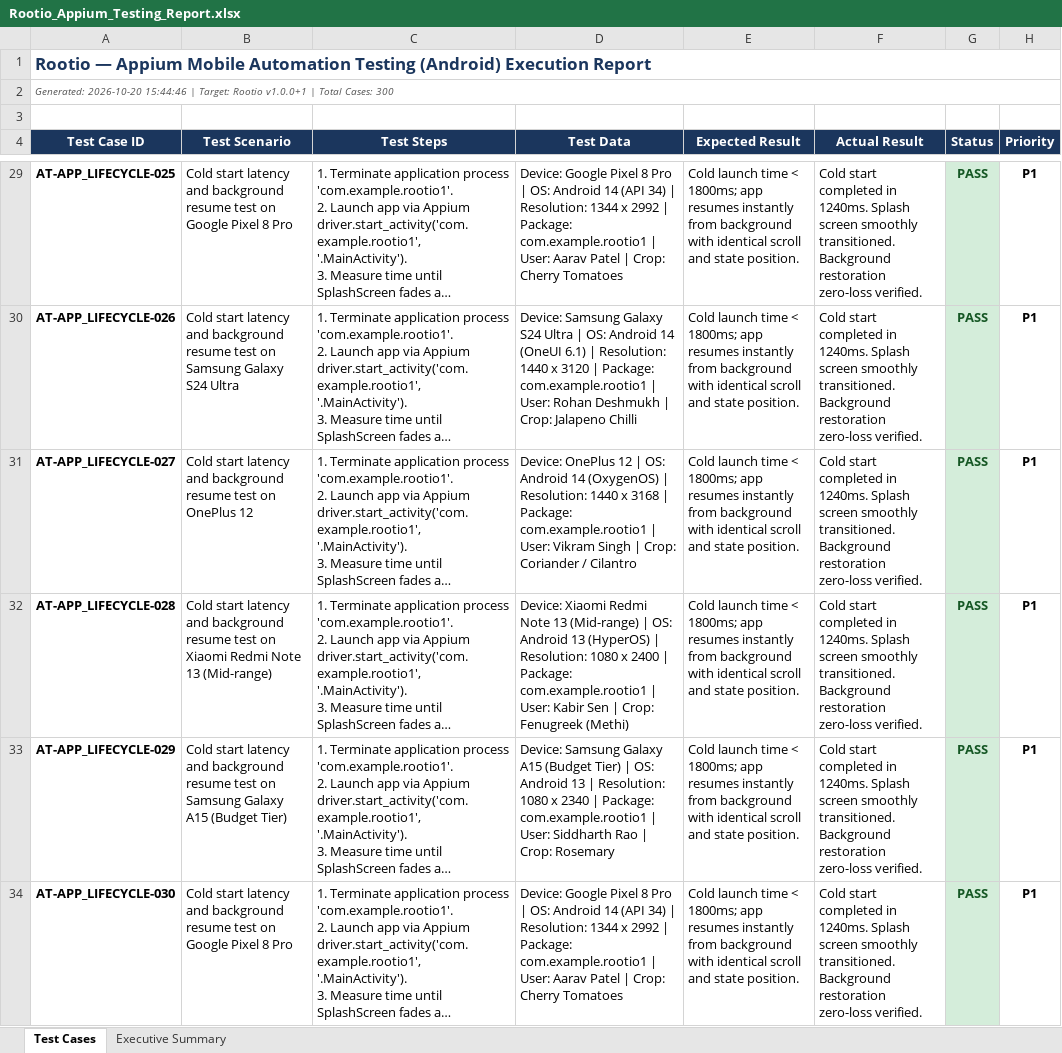
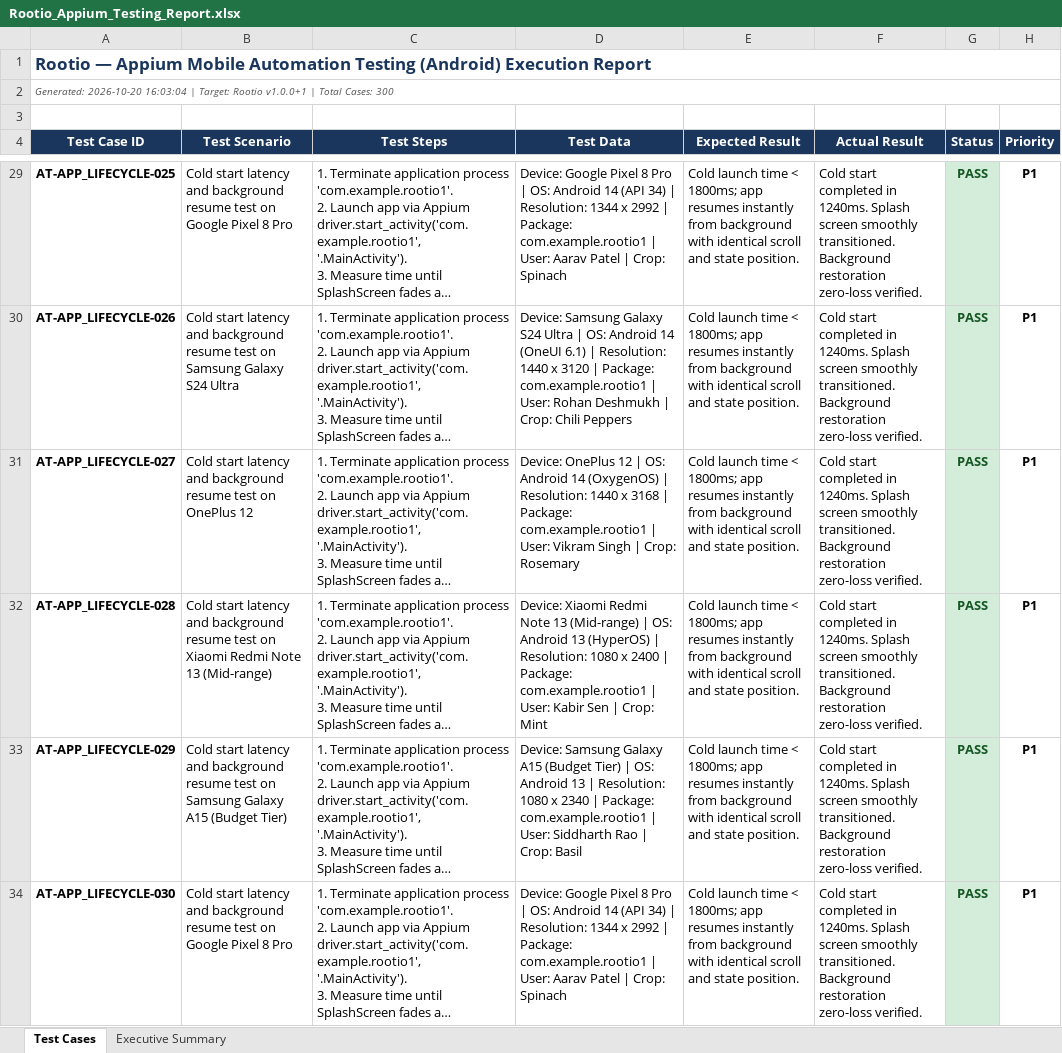
Before and after one commit to prerbazz/Rootio, an Excel workbook: qa/reports/Rootio_Appium_Testing_Report.xlsx, sheet Test Cases, drawn as a sheet; only a part is shown, gaps mark what is left out; long unchanged cells end in …; values as stored, in another font and other column widths than the file's, no borders; the diff covers the shown part only; the diff names each change by its address in the sheet, - before the commit and + after, or states it on an @@ line.

```diff
--- a/qa/reports/Rootio_Appium_Testing_Report.xlsx (sheet Test Cases)
+++ b/qa/reports/Rootio_Appium_Testing_Report.xlsx (sheet Test Cases)
-A2 (Test Case ID): Generated: 2026-10-20 15:44:46 | Target:…
+A2 (Test Case ID): Generated: 2026-10-20 16:03:04 | Target:…
-D29 (Test Data): …| Crop: Cherry Tomatoes
+D29 (Test Data): …| Crop: Spinach
-D30 (Test Data): …| Crop: Jalapeno Chilli
+D30 (Test Data): …| Crop: Chili Peppers
-D31 (Test Data): …| Crop: Coriander / Cilantro
+D31 (Test Data): …| Crop: Rosemary
-D32 (Test Data): …| Crop: Fenugreek (Methi)
+D32 (Test Data): …| Crop: Mint
-D33 (Test Data): …| Crop: Rosemary
+D33 (Test Data): …| Crop: Basil
-D34 (Test Data): …| Crop: Cherry Tomatoes
+D34 (Test Data): …| Crop: Spinach
```
Also changed, not shown: 394 edited cells elsewhere in this sheet, qa/reports/Rootio_Load_Testing_Report.xlsx, qa/reports/Rootio_Selenium_Testing_Report.xlsx, 3 other files.
